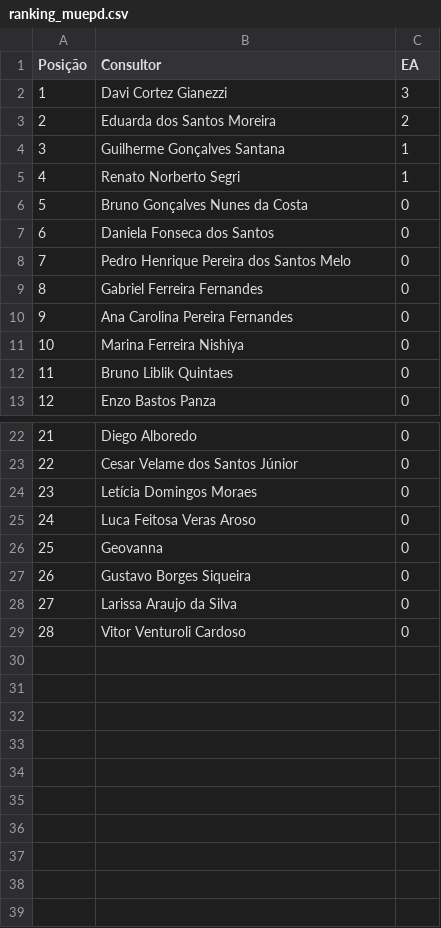
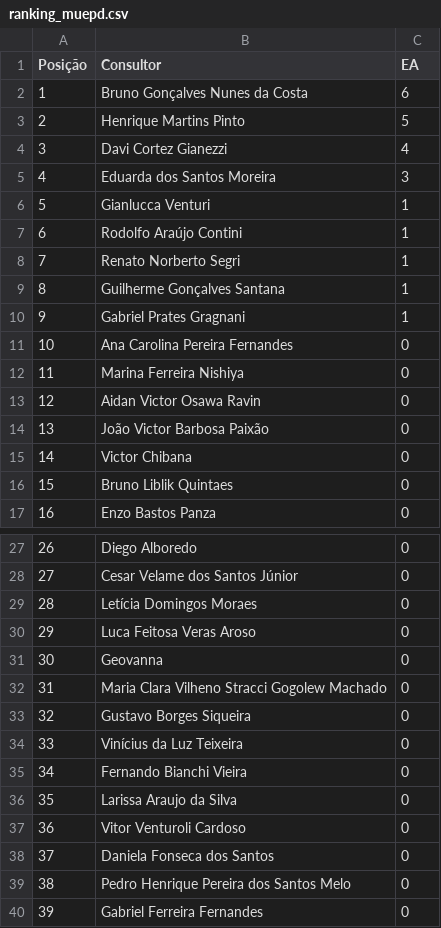
Before and after one commit to sprietootero/gestaoavista-sp1, a CSV file: ranking_muepd.csv, drawn as a sheet; only a part is shown, gaps mark what is left out; removed rows and columns are numbered as before the commit, all else as after; the diff covers the shown part only; the diff names each change by its address in the sheet, - before the commit and + after, or states it on an @@ line.

```diff
--- a/ranking_muepd.csv
+++ b/ranking_muepd.csv
+row 2: 1 | Bruno Gonçalves Nunes da Costa | 6
+row 3: 2 | Henrique Martins Pinto | 5
@@ column A (Posição) renumbered between rows 4 and 37 @@
-C4 (EA): 3
+C4 (EA): 4
-C5 (EA): 2
+C5 (EA): 3
+row 6: 5 | Gianlucca Venturi | 1
+row 7: 6 | Rodolfo Araújo Contini | 1
+row 8: 7 | Renato Norberto Segri | 1
-B10 (Consultor): Renato Norberto Segri
+B10 (Consultor): Gabriel Prates Gragnani
-row 6: 5 | Bruno Gonçalves Nunes da Costa | 0
+row 13: 12 | Aidan Victor Osawa Ravin | 0
+row 14: 13 | João Victor Barbosa Paixão | 0
+row 15: 14 | Victor Chibana | 0
+row 32: 31 | Maria Clara Vilheno Stracci Gogolew Machado | 0
+row 34: 33 | Vinícius da Luz Teixeira | 0
+row 35: 34 | Fernando Bianchi Vieira | 0
@@ row 7 moved to row 38: 37 @@
@@ row 8 moved to row 39: 38 @@
@@ row 9 moved to row 40: 39 @@
```
Also changed, not shown: 1 added row elsewhere in this file, dados_extraidos.csv, ranking_7dias.csv, 2 other files.
